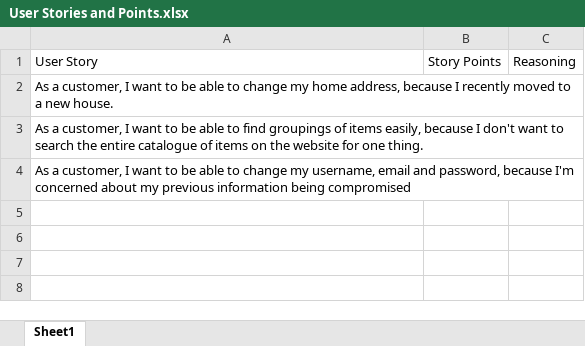
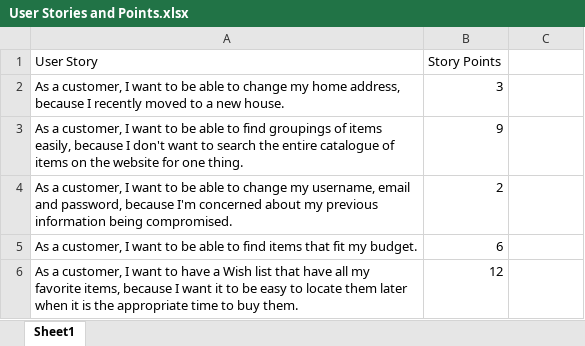
Before and after one commit to karyennevu/GENERALs-soen341project2022, an Excel workbook: sprint_2/User Stories and Points.xlsx, sheet Sheet1, drawn as a sheet; values as stored, in another font and other column widths than the file's, no borders; table styles not drawn; removed rows and columns are numbered as before the commit, all else as after; the diff names each change by its address in the sheet, - before the commit and + after, or states it on an @@ line.

Commit message:
List of user stories/points
Completed list of user stories.
Added story point values.

```diff
--- a/sprint_2/User Stories and Points.xlsx (sheet Sheet1)
+++ b/sprint_2/User Stories and Points.xlsx (sheet Sheet1)
-C1: Reasoning
+C1: (empty)
-B2 (Story Points): (empty)
+B2 (Story Points): 3
-B3 (Story Points): (empty)
+B3 (Story Points): 9
-row 4: As a customer, I want to be able to change my username, email and password, because I'm concerned about my previous information being compromised
+row 4: As a customer, I want to be able to change my username, email and password, because I'm concerned about my previous information being compromised. | 2
+row 5: As a customer, I want to be able to find items that fit my budget. | 6
+row 6: As a customer, I want to have a Wish list that have all my favorite items, because I want it to be easy to locate them later when it is the appropriate time to buy them. | 12
```
